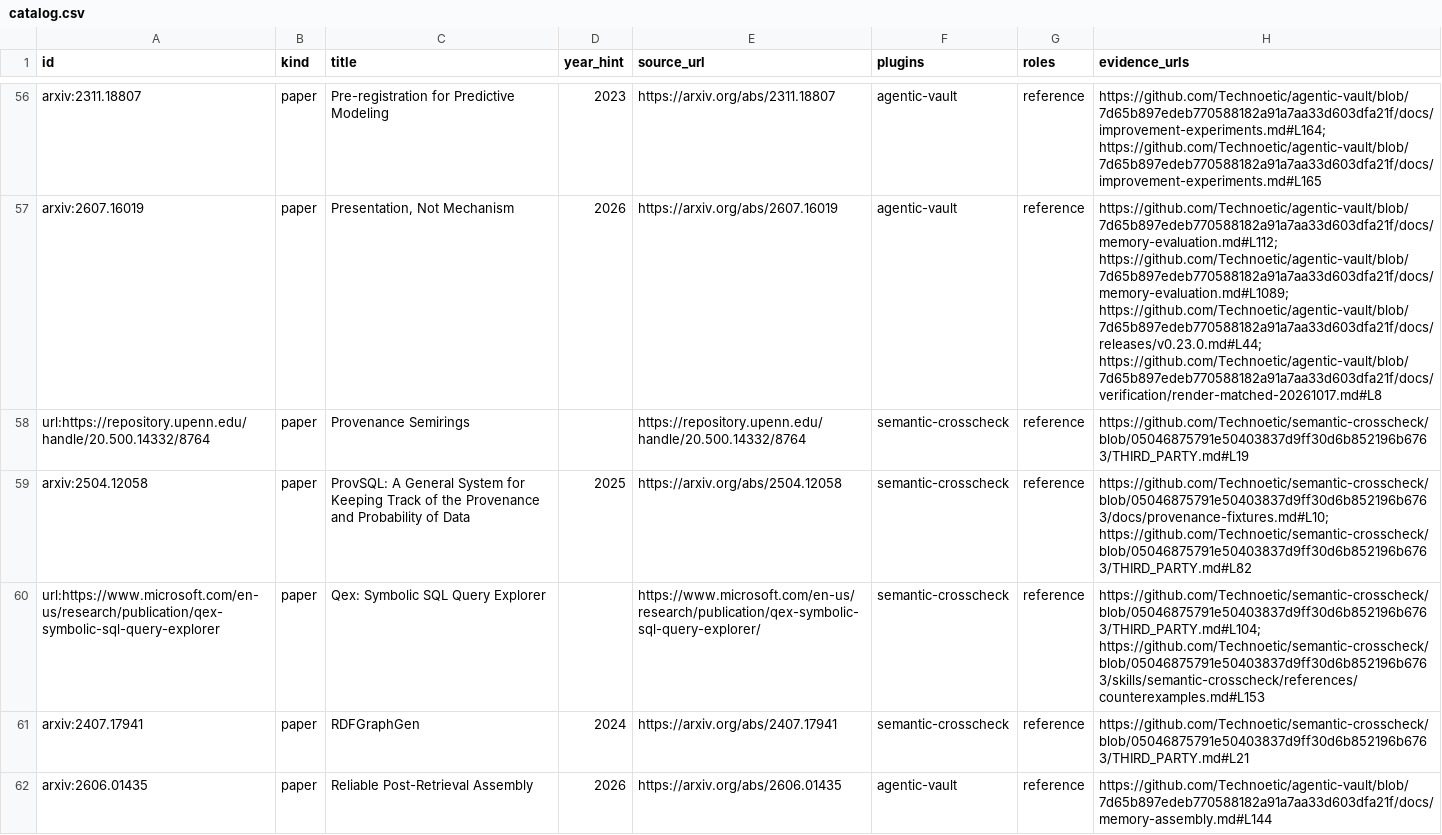
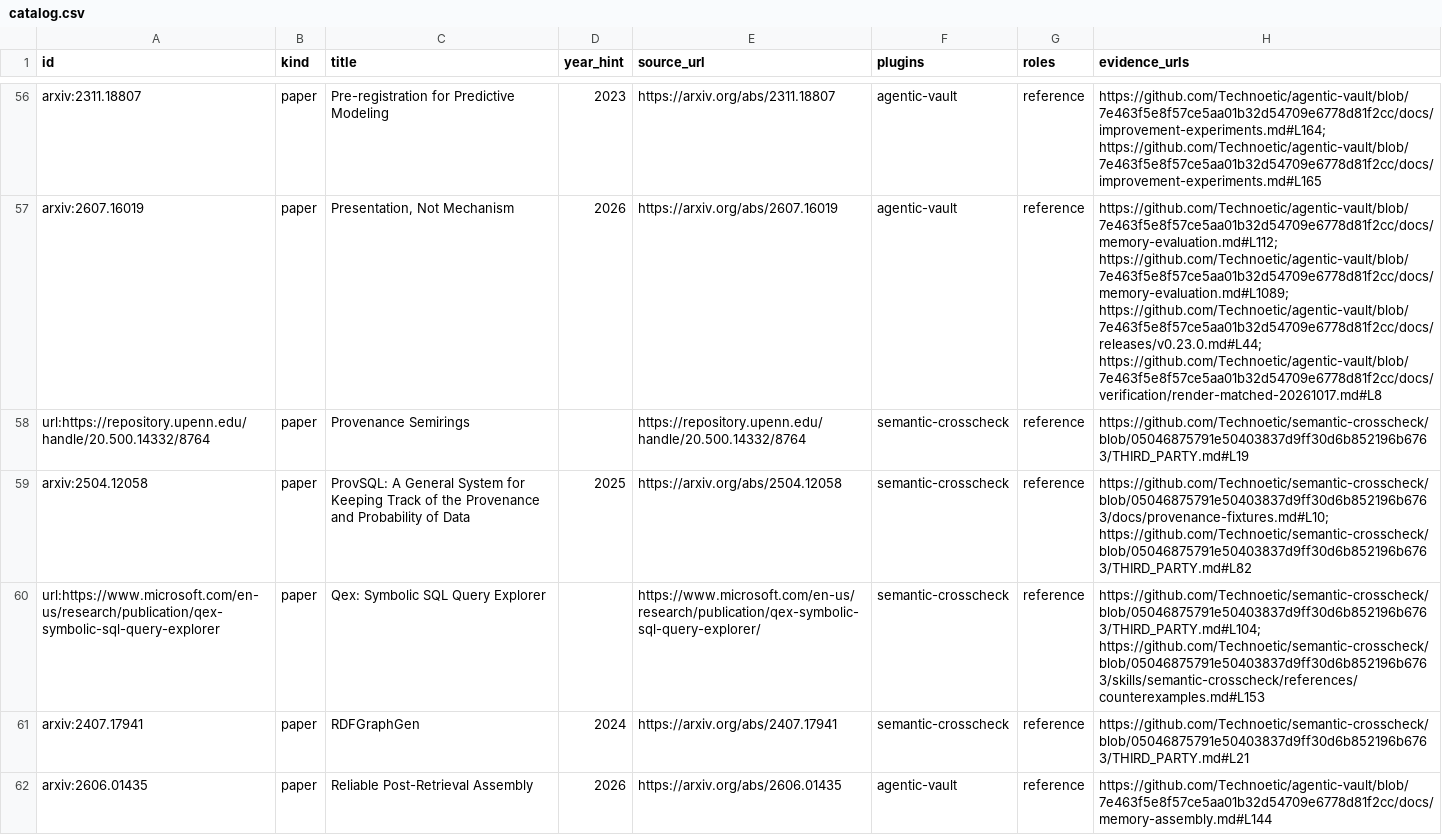
Before and after one commit to Technoetic/reference-atlas, a CSV file: data/catalog.csv, drawn as a sheet; only a part is shown, gaps mark what is left out; the diff covers the shown part only; the diff names each change by its address in the sheet, - before the commit and + after, or states it on an @@ line.

Commit message:
build: repin agentic-vault references to v0.45.1

```diff
--- a/data/catalog.csv
+++ b/data/catalog.csv
-H56 (evidence_urls): https://github.com/Technoetic/agentic-vault/blob/7d65b897edeb770588182a91a7aa33d603dfa21f/docs/improvement-experiments.md#L164; https://github.com/Technoetic/agentic-vault/blob/7d65b897edeb770588182a91a7aa33d603dfa21f/docs/improvement-experiments.md#L165
+H56 (evidence_urls): https://github.com/Technoetic/agentic-vault/blob/7e463f5e8f57ce5aa01b32d54709e6778d81f2cc/docs/improvement-experiments.md#L164; https://github.com/Technoetic/agentic-vault/blob/7e463f5e8f57ce5aa01b32d54709e6778d81f2cc/docs/improvement-experiments.md#L165
-H57 (evidence_urls): https://github.com/Technoetic/agentic-vault/blob/7d65b897edeb770588182a91a7aa33d603dfa21f/docs/memory-evaluation.md#L112; https://github.com/Technoetic/agentic-vault/blob/7d65b897edeb770588182a91a7aa33d603dfa21f/docs/memory-evaluation.md#L1089; https://github.com/Technoetic/agentic-vault/blob/7d65b897edeb770588182a91a7aa33d603dfa21f/docs/releases/v0.23.0.md#L44; https://github.com/Technoetic/agentic-vault/blob/7d65b897edeb770588182a91a7aa33d603dfa21f/docs/verification/render-matched-20261017.md#L8
+H57 (evidence_urls): https://github.com/Technoetic/agentic-vault/blob/7e463f5e8f57ce5aa01b32d54709e6778d81f2cc/docs/memory-evaluation.md#L112; https://github.com/Technoetic/agentic-vault/blob/7e463f5e8f57ce5aa01b32d54709e6778d81f2cc/docs/memory-evaluation.md#L1089; https://github.com/Technoetic/agentic-vault/blob/7e463f5e8f57ce5aa01b32d54709e6778d81f2cc/docs/releases/v0.23.0.md#L44; https://github.com/Technoetic/agentic-vault/blob/7e463f5e8f57ce5aa01b32d54709e6778d81f2cc/docs/verification/render-matched-20261017.md#L8
-H62 (evidence_urls): https://github.com/Technoetic/agentic-vault/blob/7d65b897edeb770588182a91a7aa33d603dfa21f/docs/memory-assembly.md#L144
+H62 (evidence_urls): https://github.com/Technoetic/agentic-vault/blob/7e463f5e8f57ce5aa01b32d54709e6778d81f2cc/docs/memory-assembly.md#L144
```
Also changed, not shown: 112 edited cells elsewhere in this file, 5 other files.
